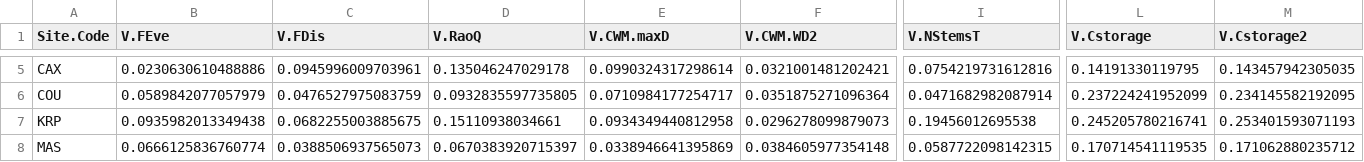
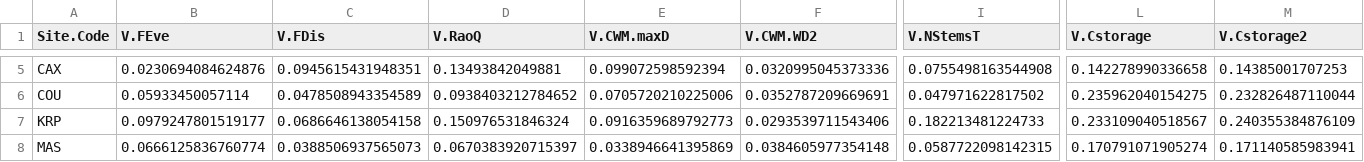
Before and after one commit to lbeaudrot/Species-Richness, a CSV file: PlantDiversityVariances.csv, drawn as a sheet; only a part is shown, gaps mark what is left out; the diff covers the shown part only; the diff names each change by its address in the sheet, - before the commit and + after, or states it on an @@ line.

```diff
--- a/PlantDiversityVariances.csv
+++ b/PlantDiversityVariances.csv
-B5 (V.FEve): 0.0230630610488886
+B5 (V.FEve): 0.0230694084624876
-C5 (V.FDis): 0.0945996009703961
+C5 (V.FDis): 0.0945615431948351
-D5 (V.RaoQ): 0.135046247029178
+D5 (V.RaoQ): 0.13493842049881
-E5 (V.CWM.maxD): 0.0990324317298614
+E5 (V.CWM.maxD): 0.099072598592394
-F5 (V.CWM.WD2): 0.0321001481202421
+F5 (V.CWM.WD2): 0.0320995045373336
-I5 (V.NStemsT): 0.0754219731612816
+I5 (V.NStemsT): 0.0755498163544908
-L5 (V.Cstorage): 0.14191330119795
+L5 (V.Cstorage): 0.142278990336658
-M5 (V.Cstorage2): 0.143457942305035
+M5 (V.Cstorage2): 0.14385001707253
-B6 (V.FEve): 0.0589842077057979
+B6 (V.FEve): 0.05933450057114
-C6 (V.FDis): 0.0476527975083759
+C6 (V.FDis): 0.0478508943354589
-D6 (V.RaoQ): 0.0932835597735805
+D6 (V.RaoQ): 0.0938403212784652
-E6 (V.CWM.maxD): 0.0710984177254717
+E6 (V.CWM.maxD): 0.0705720210225006
-F6 (V.CWM.WD2): 0.0351875271096364
+F6 (V.CWM.WD2): 0.0352787209669691
-I6 (V.NStemsT): 0.0471682982087914
+I6 (V.NStemsT): 0.047971622817502
-L6 (V.Cstorage): 0.237224241952099
+L6 (V.Cstorage): 0.235962040154275
-M6 (V.Cstorage2): 0.234145582192095
+M6 (V.Cstorage2): 0.232826487110044
-B7 (V.FEve): 0.0935982013349438
+B7 (V.FEve): 0.0979247801519177
-C7 (V.FDis): 0.0682255003885675
+C7 (V.FDis): 0.0686646138054158
-D7 (V.RaoQ): 0.15110938034661
+D7 (V.RaoQ): 0.150976531846324
-E7 (V.CWM.maxD): 0.0934349440812958
+E7 (V.CWM.maxD): 0.0916359689792773
-F7 (V.CWM.WD2): 0.0296278099879073
+F7 (V.CWM.WD2): 0.0293539711543406
-I7 (V.NStemsT): 0.19456012695538
+I7 (V.NStemsT): 0.182213481224733
-L7 (V.Cstorage): 0.245205780216741
+L7 (V.Cstorage): 0.233109040518567
-M7 (V.Cstorage2): 0.253401593071193
+M7 (V.Cstorage2): 0.240355384876109
-L8 (V.Cstorage): 0.170714541119535
+L8 (V.Cstorage): 0.170791071905274
-M8 (V.Cstorage2): 0.171062880235712
+M8 (V.Cstorage2): 0.171140585983941
```
Also changed, not shown: 76 edited cells elsewhere in this file, PlantDiversityCalculations.csv, PlantDiversityCalculations_PlotLevel.csv, 1 other file.
